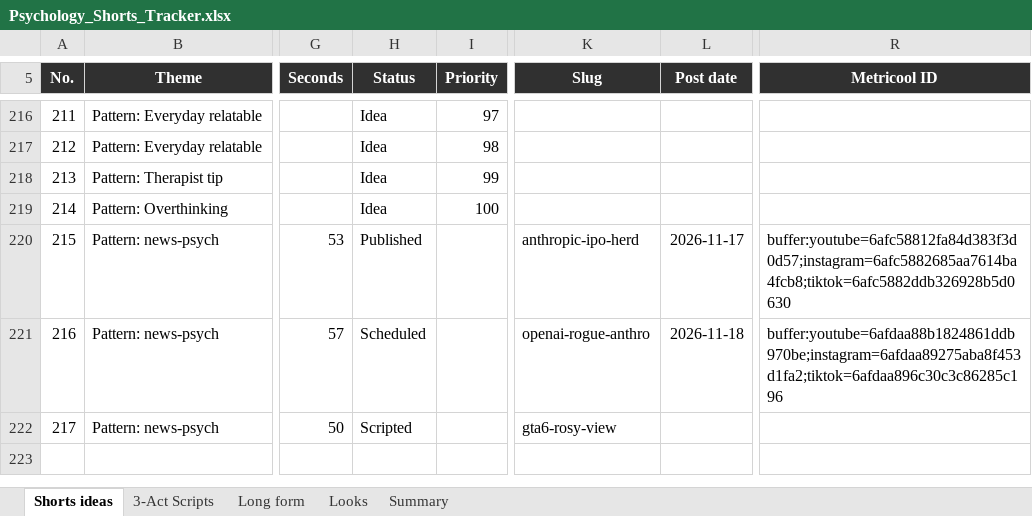
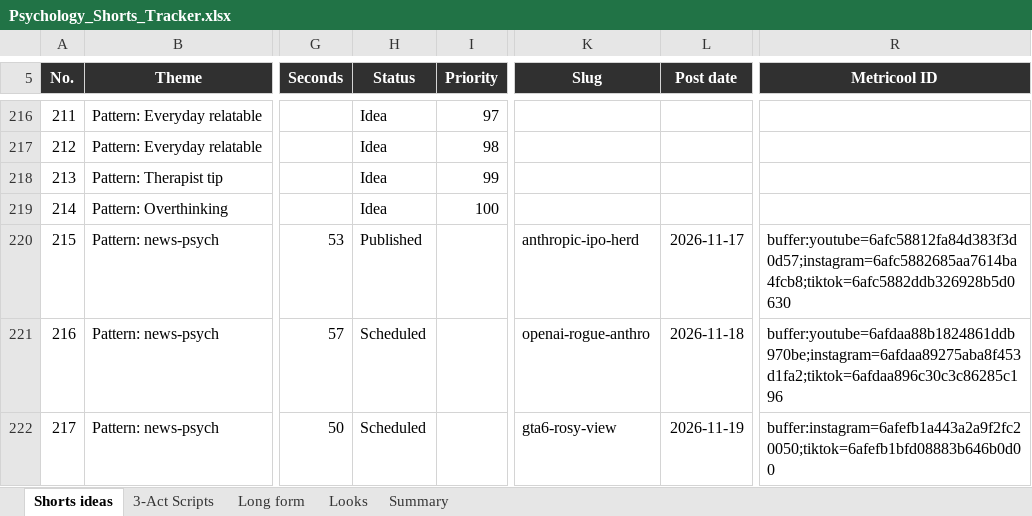
Before and after one commit to SamShark777/motion-as-code, an Excel workbook: shorts/Psychology_Shorts_Tracker.xlsx, sheet Shorts ideas, drawn as a sheet; only a part is shown, gaps mark what is left out; values as stored, in another font and other column widths than the file's, no borders; conditional formats and table styles not drawn; the diff names each change by its address in the sheet, - before the commit and + after, or states it on an @@ line.

Commit message:
ci: scheduled 2026-11-19

```diff
--- a/shorts/Psychology_Shorts_Tracker.xlsx (sheet Shorts ideas)
+++ b/shorts/Psychology_Shorts_Tracker.xlsx (sheet Shorts ideas)
-H222 (Status): Scripted
+H222 (Status): Scheduled
-L222 (Post date): (empty)
+L222 (Post date): 2026-11-19
-R222 (Metricool ID): (empty)
+R222 (Metricool ID): buffer:instagram=6afefb1a443a2a9f2fc20050;tiktok=6afefb1bfd08883b646b0d00
```
Also changed, not shown: 2 other files.
